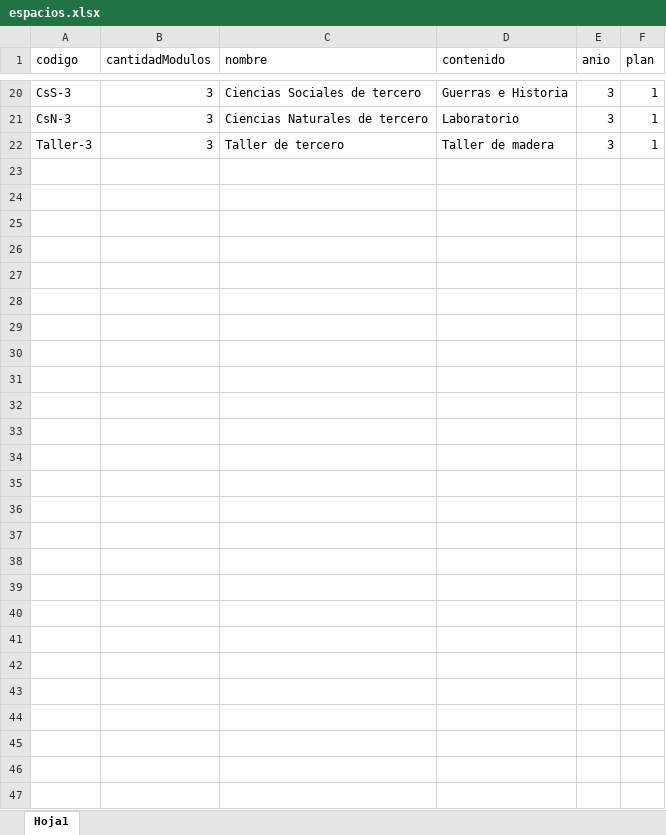
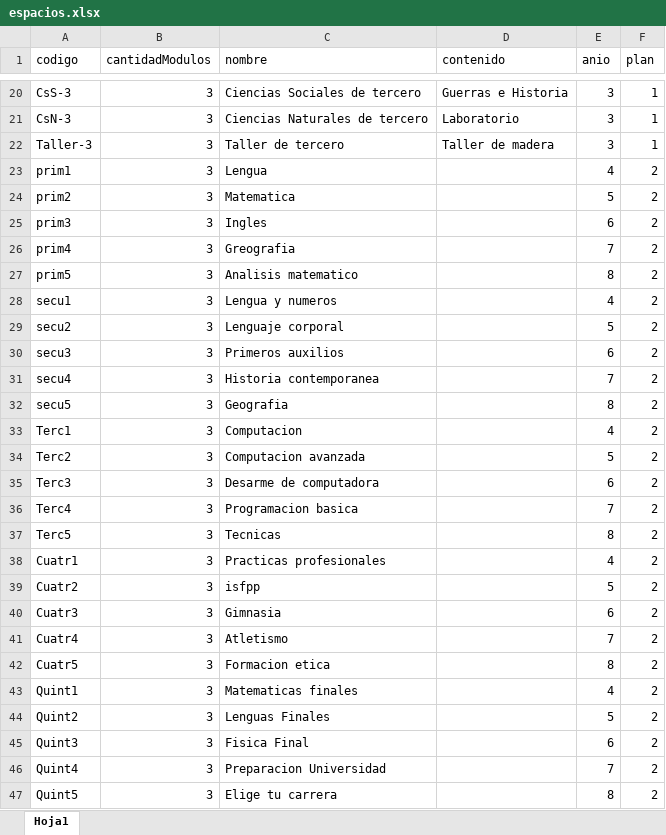
Before and after one commit to jntorres2014/proyecto_sge, an Excel workbook: espacios.xlsx, sheet Hoja1, drawn as a sheet; only a part is shown, gaps mark what is left out; values as stored, in another font and other column widths than the file's, no borders; the diff names each change by its address in the sheet, - before the commit and + after, or states it on an @@ line.

```diff
--- a/espacios.xlsx (sheet Hoja1)
+++ b/espacios.xlsx (sheet Hoja1)
+row 23: prim1 | 3 | Lengua |  | 4 | 2
+row 24: prim2 | 3 | Matematica |  | 5 | 2
+row 25: prim3 | 3 | Ingles |  | 6 | 2
+row 26: prim4 | 3 | Greografia |  | 7 | 2
+row 27: prim5 | 3 | Analisis matematico |  | 8 | 2
+row 28: secu1 | 3 | Lengua y numeros |  | 4 | 2
+row 29: secu2 | 3 | Lenguaje corporal |  | 5 | 2
+row 30: secu3 | 3 | Primeros auxilios |  | 6 | 2
+row 31: secu4 | 3 | Historia contemporanea |  | 7 | 2
+row 32: secu5 | 3 | Geografia |  | 8 | 2
+row 33: Terc1 | 3 | Computacion |  | 4 | 2
+row 34: Terc2 | 3 | Computacion avanzada |  | 5 | 2
+row 35: Terc3 | 3 | Desarme de computadora |  | 6 | 2
+row 36: Terc4 | 3 | Programacion basica |  | 7 | 2
+row 37: Terc5 | 3 | Tecnicas |  | 8 | 2
+row 38: Cuatr1 | 3 | Practicas profesionales |  | 4 | 2
+row 39: Cuatr2 | 3 | isfpp |  | 5 | 2
+row 40: Cuatr3 | 3 | Gimnasia |  | 6 | 2
+row 41: Cuatr4 | 3 | Atletismo |  | 7 | 2
+row 42: Cuatr5 | 3 | Formacion etica |  | 8 | 2
+row 43: Quint1 | 3 | Matematicas finales |  | 4 | 2
+row 44: Quint2 | 3 | Lenguas Finales |  | 5 | 2
+row 45: Quint3 | 3 | Fisica Final |  | 6 | 2
+row 46: Quint4 | 3 | Preparacion Universidad |  | 7 | 2
+row 47: Quint5 | 3 | Elige tu carrera |  | 8 | 2
```
Also changed, not shown: 4 other files.
